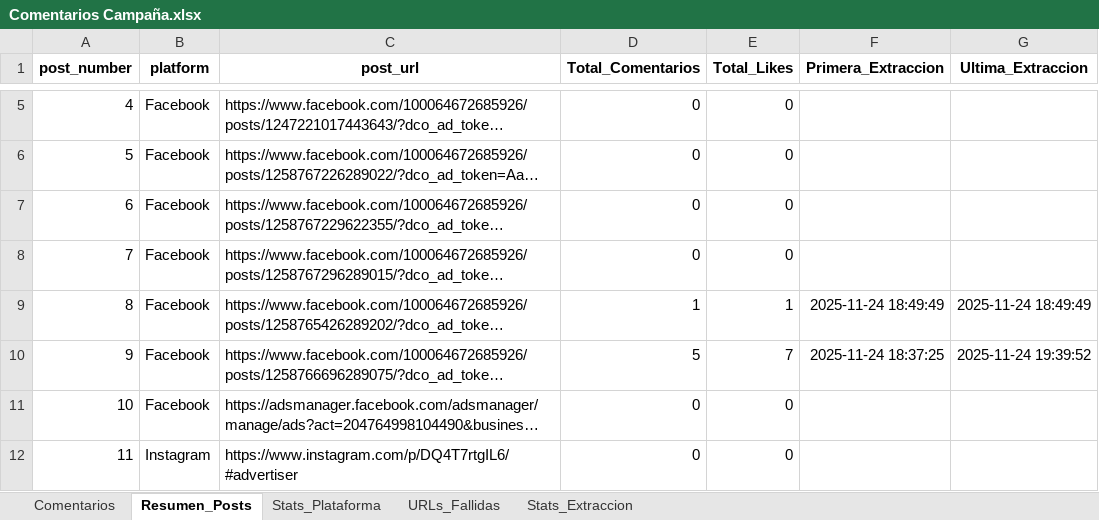
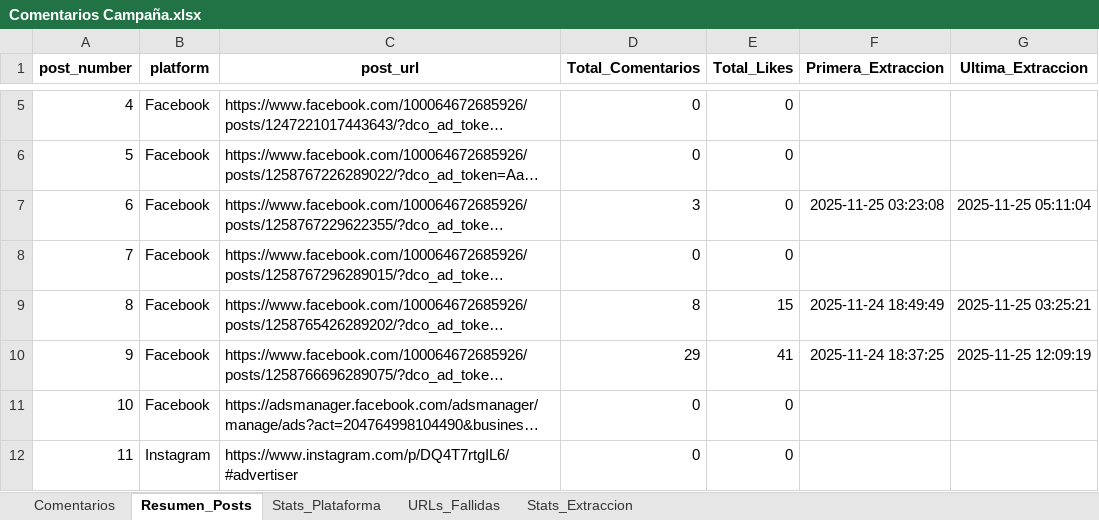
Before and after one commit to sociallisteningalpina-lang/BY-Morenitas, an Excel workbook: Comentarios Campaña.xlsx, sheet Resumen_Posts, drawn as a sheet; only a part is shown, gaps mark what is left out; long unchanged cells end in …; values as stored, in another font and other column widths than the file's, no borders; the diff names each change by its address in the sheet, - before the commit and + after, or states it on an @@ line.

```diff
--- a/Comentarios Campaña.xlsx (sheet Resumen_Posts)
+++ b/Comentarios Campaña.xlsx (sheet Resumen_Posts)
-D7 (Total_Comentarios): 0
+D7 (Total_Comentarios): 3
-F7 (Primera_Extraccion): (empty)
+F7 (Primera_Extraccion): 2025-11-25 03:23:08
-G7 (Ultima_Extraccion): (empty)
+G7 (Ultima_Extraccion): 2025-11-25 05:11:04
-D9 (Total_Comentarios): 1
+D9 (Total_Comentarios): 8
-E9 (Total_Likes): 1
+E9 (Total_Likes): 15
-G9 (Ultima_Extraccion): 2025-11-24 18:49:49
+G9 (Ultima_Extraccion): 2025-11-25 03:25:21
-D10 (Total_Comentarios): 5
+D10 (Total_Comentarios): 29
-E10 (Total_Likes): 7
+E10 (Total_Likes): 41
-G10 (Ultima_Extraccion): 2025-11-24 19:39:52
+G10 (Ultima_Extraccion): 2025-11-25 12:09:19
```
Also changed, not shown: sheet Comentarios, sheet Stats_Plataforma, sheet Stats_Extraccion, sheet URLs_Fallidas, 1 other file.
